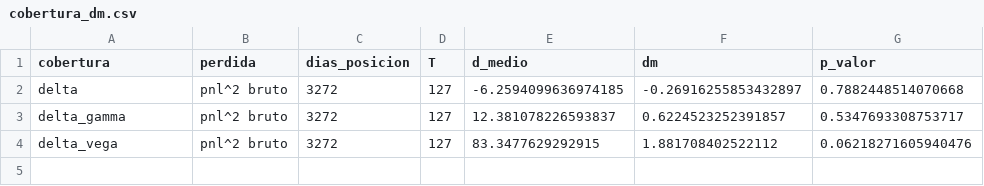
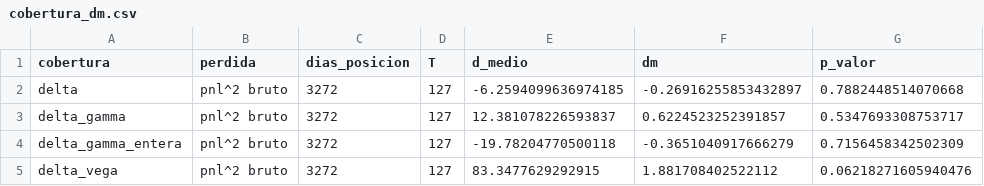
Before and after one commit to olacunza2810/TP-MAPF, a CSV file: ita_options_pipeline/reportes_dolthub/cobertura_dm.csv, drawn as a sheet; the diff names each change by its address in the sheet, - before the commit and + after, or states it on an @@ line.

```diff
--- a/ita_options_pipeline/reportes_dolthub/cobertura_dm.csv
+++ b/ita_options_pipeline/reportes_dolthub/cobertura_dm.csv
+row 4: delta_gamma_entera | pnl^2 bruto | 3272 | 127 | -19.78204770500118 | -0.3651040917666279 | 0.7156458342502309
```
Also changed, not shown: ita_options_pipeline/reportes_dolthub/cobertura_dm_spot_cierre.csv, ita_options_pipeline/reportes_dolthub/cobertura_efectividad.csv, 16 other files.
